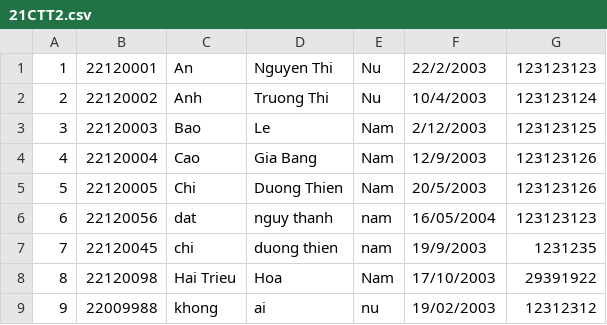
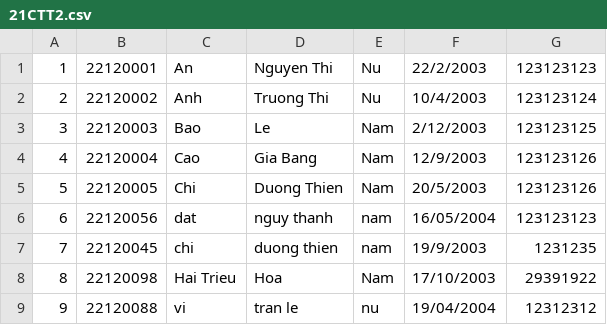
Before and after one commit to Thanhdatlevi/A-Course-Management-System, a CSV file: Do an ktlt diem cong/21CTT2.csv, drawn as a sheet.

```diff
--- a/Do an ktlt diem cong/21CTT2.csv
+++ b/Do an ktlt diem cong/21CTT2.csv
@@ -8,2 +8,2 @@
 8,22120098,Hai Trieu,Hoa,Nam,17/10/2003,29391922
-9,22009988,khong,ai,nu,19/02/2003,12312312
+9,22120088,vi,tran le,nu,19/04/2004,12312312
```
Also changed, not shown: Do an ktlt diem cong/21-22/21-22/22CTT2.csv, Do an ktlt diem cong/22-23/22-23/22CTT2.csv, 23 other files.
